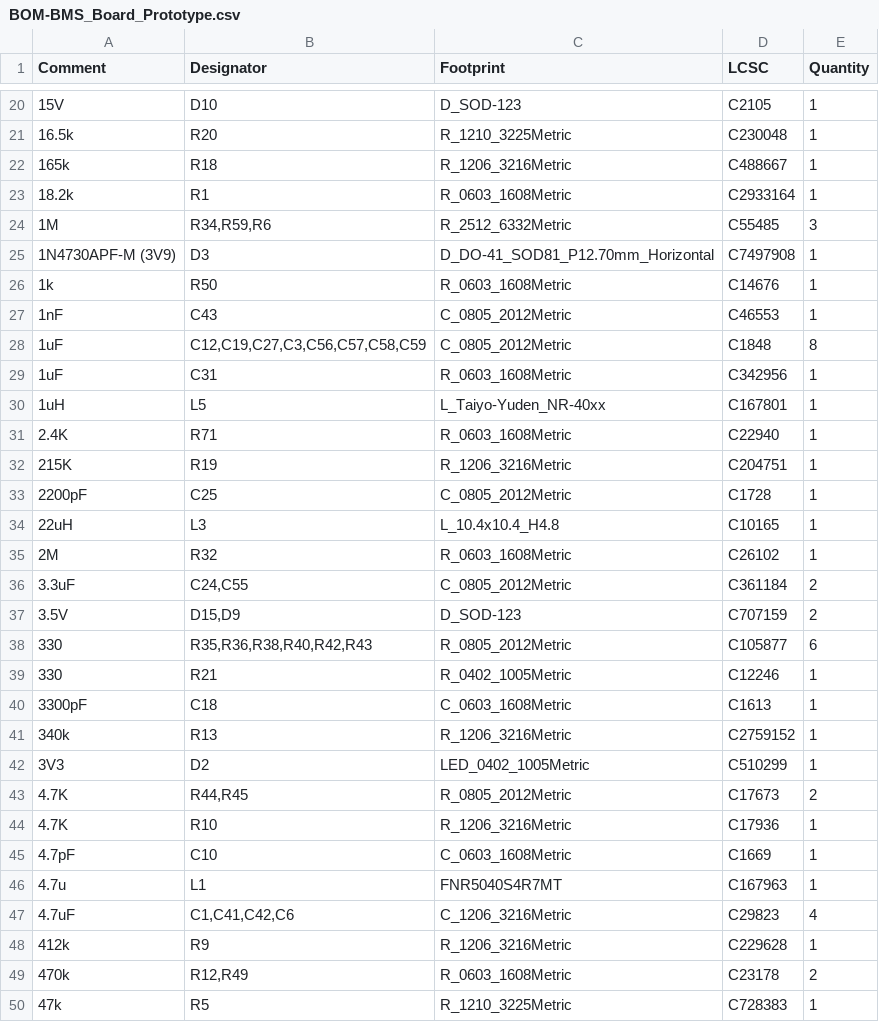
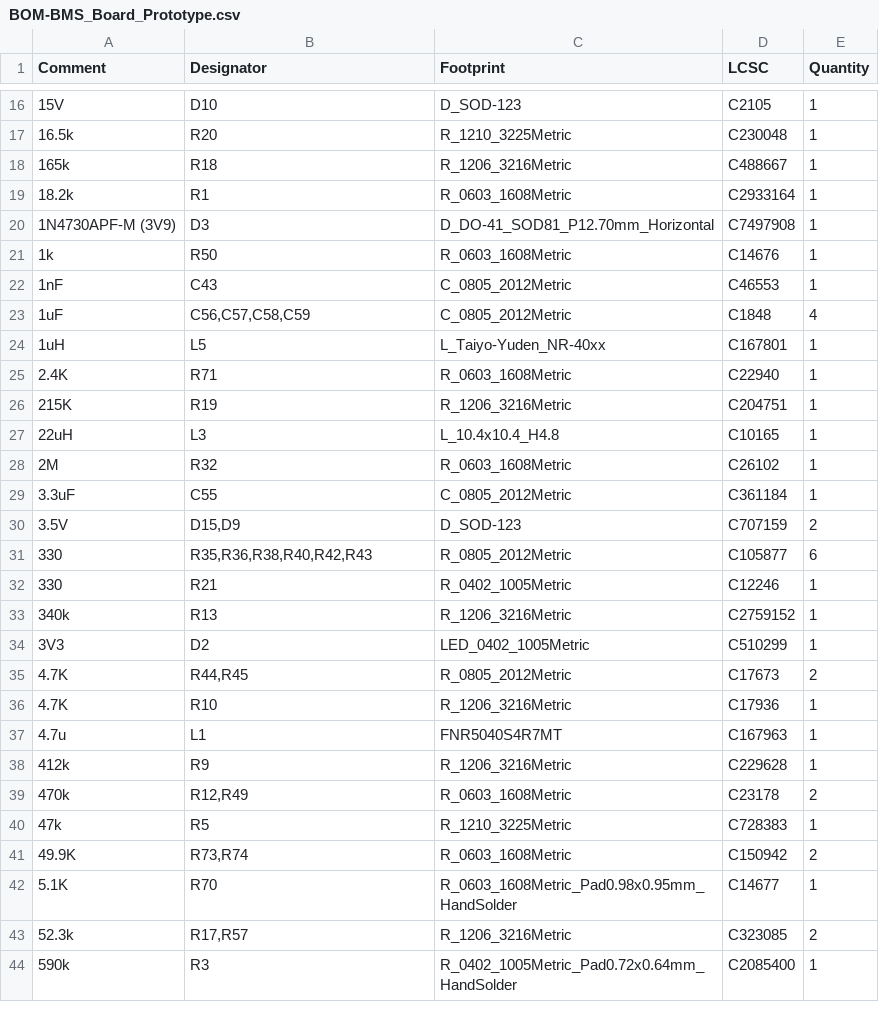
Before and after one commit to BroncoSpace-Lab/CADENCE-Power, a CSV file: CADENCE BMS Board V1/Fabrication_Files/jlcpcb/production_files/BOM-BMS_Board_Prototype.csv, drawn as a sheet; only a part is shown, gaps mark what is left out; the shorter side is filled out with more unchanged rows; the diff covers the shown part only.

```diff
--- a/CADENCE BMS Board V1/Fabrication_Files/jlcpcb/production_files/BOM-BMS_Board_Prototype.csv
+++ b/CADENCE BMS Board V1/Fabrication_Files/jlcpcb/production_files/BOM-BMS_Board_Prototype.csv
@@ -23,3 +19,2 @@ Comment,Designator,Footprint,LCSC,Quantity
 18.2k,R1,R_0603_1608Metric,C2933164,1
-1M,"R34,R59,R6",R_2512_6332Metric,C55485,3
 1N4730APF-M (3V9),D3,D_DO-41_SOD81_P12.70mm_Horizontal,C7497908,1
@@ -27,4 +22,3 @@ Comment,Designator,Footprint,LCSC,Quantity
 1nF,C43,C_0805_2012Metric,C46553,1
-1uF,"C12,C19,C27,C3,C56,C57,C58,C59",C_0805_2012Metric,C1848,8
-1uF,C31,R_0603_1608Metric,C342956,1
+1uF,"C56,C57,C58,C59",C_0805_2012Metric,C1848,4
 1uH,L5,L_Taiyo-Yuden_NR-40xx,C167801,1
@@ -32,6 +26,5 @@ Comment,Designator,Footprint,LCSC,Quantity
 215K,R19,R_1206_3216Metric,C204751,1
-2200pF,C25,C_0805_2012Metric,C1728,1
 22uH,L3,L_10.4x10.4_H4.8,C10165,1
 2M,R32,R_0603_1608Metric,C26102,1
-3.3uF,"C24,C55",C_0805_2012Metric,C361184,2
+3.3uF,C55,C_0805_2012Metric,C361184,1
 3.5V,"D15,D9",D_SOD-123,C707159,2
@@ -39,3 +32,2 @@ Comment,Designator,Footprint,LCSC,Quantity
 330,R21,R_0402_1005Metric,C12246,1
-3300pF,C18,C_0603_1608Metric,C1613,1
 340k,R13,R_1206_3216Metric,C2759152,1
@@ -44,5 +36,3 @@ Comment,Designator,Footprint,LCSC,Quantity
 4.7K,R10,R_1206_3216Metric,C17936,1
-4.7pF,C10,C_0603_1608Metric,C1669,1
 4.7u,L1,FNR5040S4R7MT,C167963,1
-4.7uF,"C1,C41,C42,C6",C_1206_3216Metric,C29823,4
 412k,R9,R_1206_3216Metric,C229628,1
```
Also changed, not shown: 34 added rows, 5 removed rows and 3 edited cells elsewhere in this file, CADENCE BMS Board V1/Fabrication_Files/jlcpcb/production_files/CPL-BMS_Board_Prototype.csv, 23 other files.
